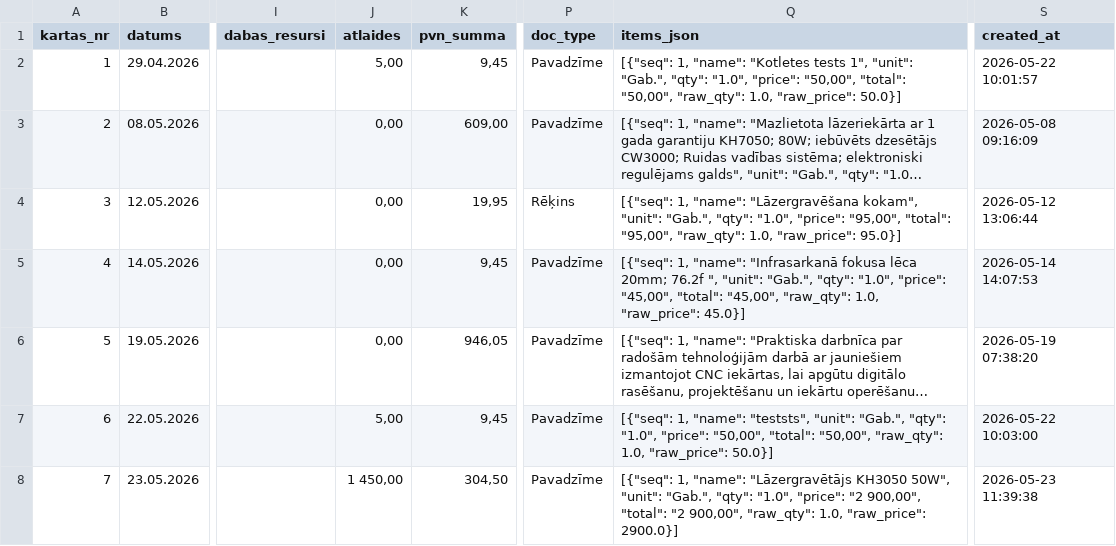
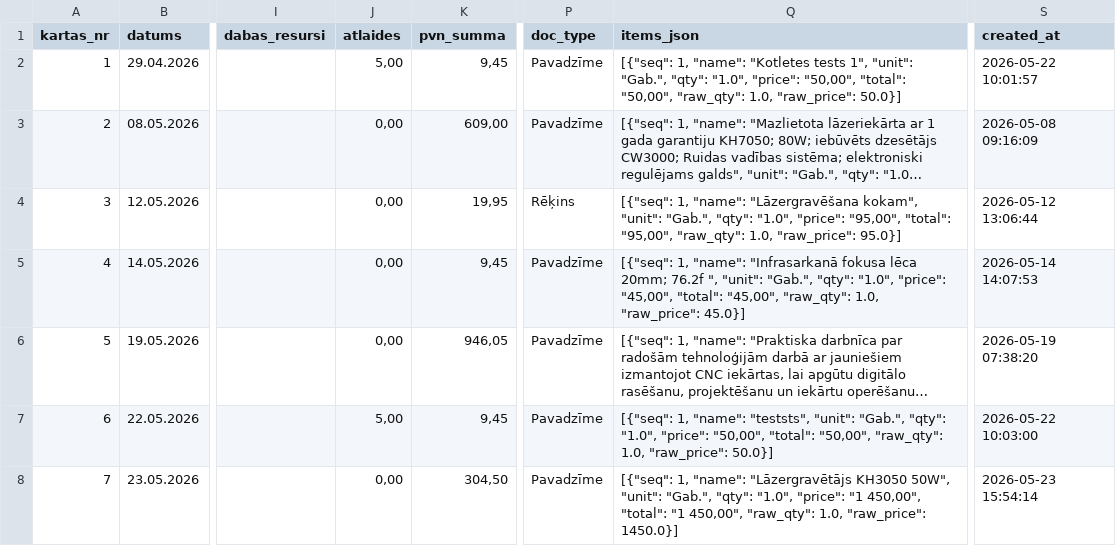
Before and after one commit to Andzhss/OnlinePavadzimes, a CSV file: OnlinePavadzimes/invoice_history.csv, drawn as a sheet; only a part is shown, gaps mark what is left out; long unchanged cells end in …; the diff names each change by its address in the sheet, - before the commit and + after, or states it on an @@ line.

Commit message:
Pievieno BR 0085

```diff
--- a/OnlinePavadzimes/invoice_history.csv
+++ b/OnlinePavadzimes/invoice_history.csv
-J8 (atlaides): 1 450,00
+J8 (atlaides): 0,00
-Q8 (items_json): …"1.0", "price": "2 900,00", "total": "2 900,00", "raw_qty": 1.0, "raw_price": 2900.0}]
+Q8 (items_json): …"1.0", "price": "1 450,00", "total": "1 450,00", "raw_qty": 1.0, "raw_price": 1450.0}]
-S8 (created_at): 2026-05-23 11:39:38
+S8 (created_at): 2026-05-23 15:54:14
```
